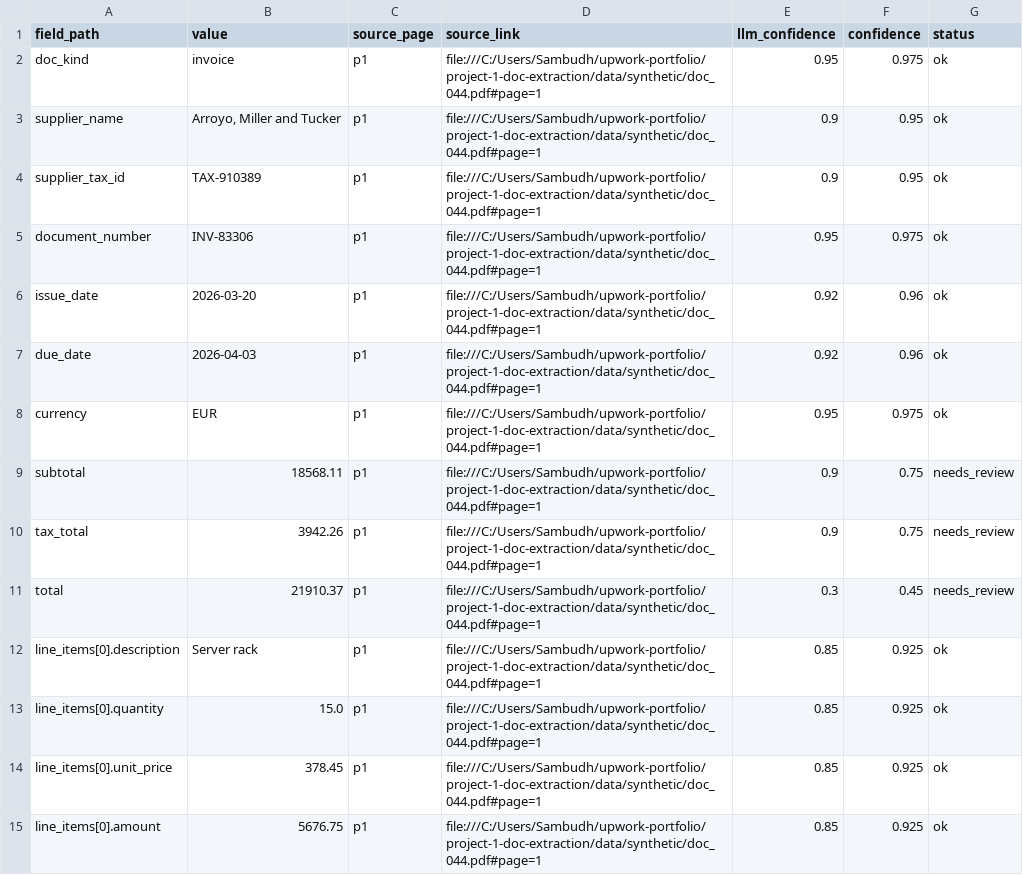
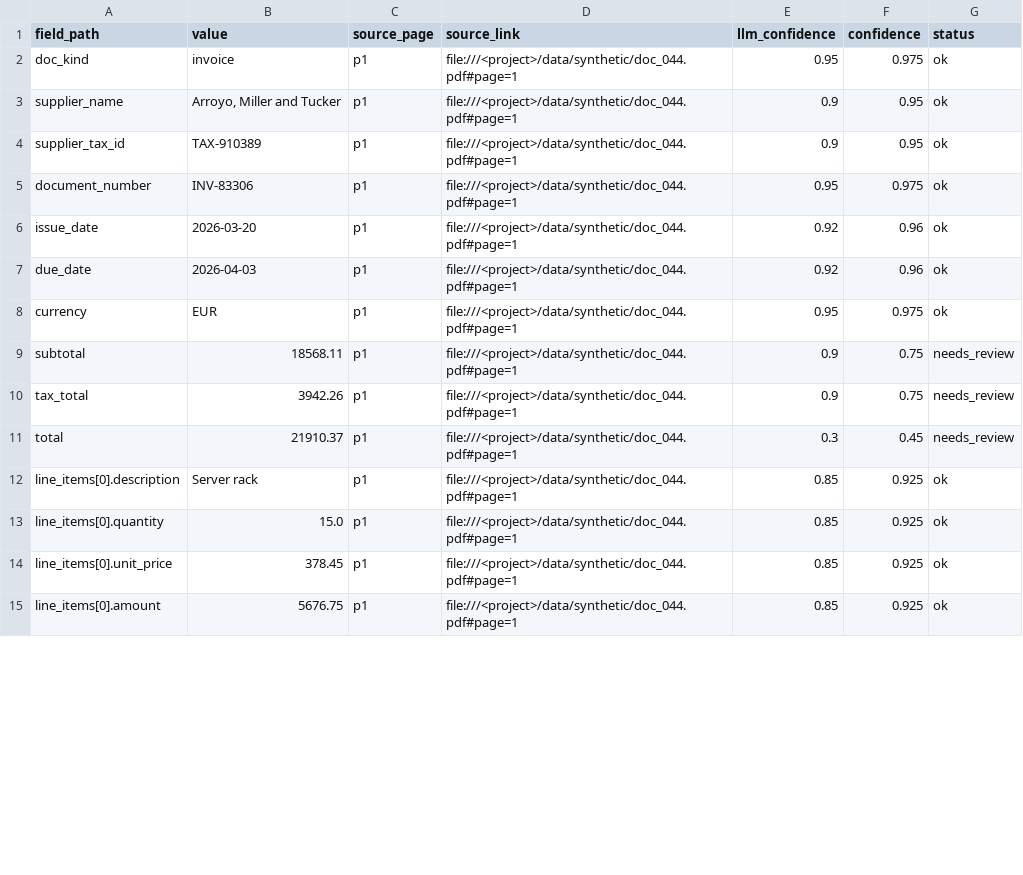
Before and after one commit to FrozenFist27/invoicelens, a CSV file: docs/examples/doc_044.csv, drawn as a sheet; only a part is shown; the diff covers the shown part only.

```diff
--- a/docs/examples/doc_044.csv
+++ b/docs/examples/doc_044.csv
@@ -1,15 +1,15 @@
 field_path,value,source_page,source_link,llm_confidence,confidence,status
-doc_kind,invoice,p1,file:///C:/Users/Sambudh/upwork-portfolio/project-1-doc-extraction/data/synthetic/doc_044.pdf#page=1,0.95,0.975,ok
-supplier_name,"Arroyo, Miller and Tucker",p1,file:///C:/Users/Sambudh/upwork-portfolio/project-1-doc-extraction/data/synthetic/doc_044.pdf#page=1,0.9,0.95,ok
-supplier_tax_id,TAX-910389,p1,file:///C:/Users/Sambudh/upwork-portfolio/project-1-doc-extraction/data/synthetic/doc_044.pdf#page=1,0.9,0.95,ok
-document_number,INV-83306,p1,file:///C:/Users/Sambudh/upwork-portfolio/project-1-doc-extraction/data/synthetic/doc_044.pdf#page=1,0.95,0.975,ok
-issue_date,2026-03-20,p1,file:///C:/Users/Sambudh/upwork-portfolio/project-1-doc-extraction/data/synthetic/doc_044.pdf#page=1,0.92,0.96,ok
-due_date,2026-04-03,p1,file:///C:/Users/Sambudh/upwork-portfolio/project-1-doc-extraction/data/synthetic/doc_044.pdf#page=1,0.92,0.96,ok
-currency,EUR,p1,file:///C:/Users/Sambudh/upwork-portfolio/project-1-doc-extraction/data/synthetic/doc_044.pdf#page=1,0.95,0.975,ok
-subtotal,18568.11,p1,file:///C:/Users/Sambudh/upwork-portfolio/project-1-doc-extraction/data/synthetic/doc_044.pdf#page=1,0.9,0.75,needs_review
-tax_total,3942.26,p1,file:///C:/Users/Sambudh/upwork-portfolio/project-1-doc-extraction/data/synthetic/doc_044.pdf#page=1,0.9,0.75,needs_review
-total,21910.37,p1,file:///C:/Users/Sambudh/upwork-portfolio/project-1-doc-extraction/data/synthetic/doc_044.pdf#page=1,0.3,0.45,needs_review
-line_items[0].description,Server rack,p1,file:///C:/Users/Sambudh/upwork-portfolio/project-1-doc-extraction/data/synthetic/doc_044.pdf#page=1,0.85,0.925,ok
-line_items[0].quantity,15.0,p1,file:///C:/Users/Sambudh/upwork-portfolio/project-1-doc-extraction/data/synthetic/doc_044.pdf#page=1,0.85,0.925,ok
-line_items[0].unit_price,378.45,p1,file:///C:/Users/Sambudh/upwork-portfolio/project-1-doc-extraction/data/synthetic/doc_044.pdf#page=1,0.85,0.925,ok
-line_items[0].amount,5676.75,p1,file:///C:/Users/Sambudh/upwork-portfolio/project-1-doc-extraction/data/synthetic/doc_044.pdf#page=1,0.85,0.925,ok
+doc_kind,invoice,p1,file:///<project>/data/synthetic/doc_044.pdf#page=1,0.95,0.975,ok
+supplier_name,"Arroyo, Miller and Tucker",p1,file:///<project>/data/synthetic/doc_044.pdf#page=1,0.9,0.95,ok
+supplier_tax_id,TAX-910389,p1,file:///<project>/data/synthetic/doc_044.pdf#page=1,0.9,0.95,ok
+document_number,INV-83306,p1,file:///<project>/data/synthetic/doc_044.pdf#page=1,0.95,0.975,ok
+issue_date,2026-03-20,p1,file:///<project>/data/synthetic/doc_044.pdf#page=1,0.92,0.96,ok
+due_date,2026-04-03,p1,file:///<project>/data/synthetic/doc_044.pdf#page=1,0.92,0.96,ok
+currency,EUR,p1,file:///<project>/data/synthetic/doc_044.pdf#page=1,0.95,0.975,ok
+subtotal,18568.11,p1,file:///<project>/data/synthetic/doc_044.pdf#page=1,0.9,0.75,needs_review
+tax_total,3942.26,p1,file:///<project>/data/synthetic/doc_044.pdf#page=1,0.9,0.75,needs_review
+total,21910.37,p1,file:///<project>/data/synthetic/doc_044.pdf#page=1,0.3,0.45,needs_review
+line_items[0].description,Server rack,p1,file:///<project>/data/synthetic/doc_044.pdf#page=1,0.85,0.925,ok
+line_items[0].quantity,15.0,p1,file:///<project>/data/synthetic/doc_044.pdf#page=1,0.85,0.925,ok
+line_items[0].unit_price,378.45,p1,file:///<project>/data/synthetic/doc_044.pdf#page=1,0.85,0.925,ok
+line_items[0].amount,5676.75,p1,file:///<project>/data/synthetic/doc_044.pdf#page=1,0.85,0.925,ok
```
Also changed, not shown: 16 edited cells elsewhere in this file, 7 other files.
